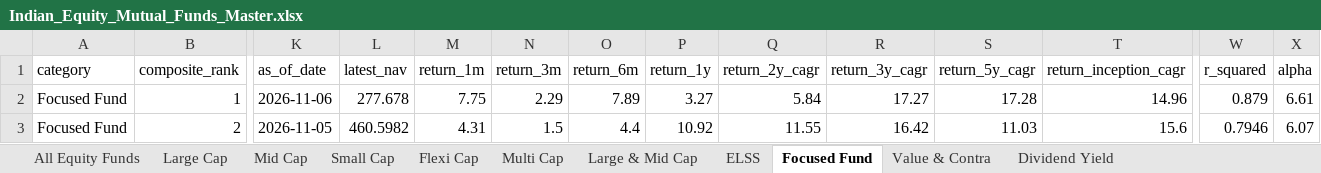
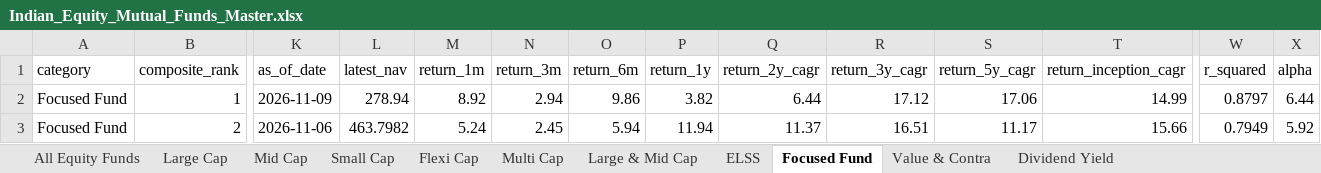
Before and after one commit to itswarlord/MutualFundResearch, an Excel workbook: data/Indian_Equity_Mutual_Funds_Master.xlsx, sheet Focused Fund, drawn as a sheet; only a part is shown, gaps mark what is left out; values as stored, in another font and other column widths than the file's, no borders; the diff covers the shown part only; the diff names each change by its address in the sheet, - before the commit and + after, or states it on an @@ line.

```diff
--- a/data/Indian_Equity_Mutual_Funds_Master.xlsx (sheet Focused Fund)
+++ b/data/Indian_Equity_Mutual_Funds_Master.xlsx (sheet Focused Fund)
-K2 (as_of_date): 2026-11-06
+K2 (as_of_date): 2026-11-09
-L2 (latest_nav): 277.678
+L2 (latest_nav): 278.94
-M2 (return_1m): 7.75
+M2 (return_1m): 8.92
-N2 (return_3m): 2.29
+N2 (return_3m): 2.94
-O2 (return_6m): 7.89
+O2 (return_6m): 9.86
-P2 (return_1y): 3.27
+P2 (return_1y): 3.82
-Q2 (return_2y_cagr): 5.84
+Q2 (return_2y_cagr): 6.44
-R2 (return_3y_cagr): 17.27
+R2 (return_3y_cagr): 17.12
-S2 (return_5y_cagr): 17.28
+S2 (return_5y_cagr): 17.06
-T2 (return_inception_cagr): 14.96
+T2 (return_inception_cagr): 14.99
-W2 (r_squared): 0.879
+W2 (r_squared): 0.8797
-X2 (alpha): 6.61
+X2 (alpha): 6.44
-K3 (as_of_date): 2026-11-05
+K3 (as_of_date): 2026-11-06
-L3 (latest_nav): 460.5982
+L3 (latest_nav): 463.7982
-M3 (return_1m): 4.31
+M3 (return_1m): 5.24
-N3 (return_3m): 1.5
+N3 (return_3m): 2.45
-O3 (return_6m): 4.4
+O3 (return_6m): 5.94
-P3 (return_1y): 10.92
+P3 (return_1y): 11.94
-Q3 (return_2y_cagr): 11.55
+Q3 (return_2y_cagr): 11.37
-R3 (return_3y_cagr): 16.42
+R3 (return_3y_cagr): 16.51
-S3 (return_5y_cagr): 11.03
+S3 (return_5y_cagr): 11.17
-T3 (return_inception_cagr): 15.6
+T3 (return_inception_cagr): 15.66
-W3 (r_squared): 0.7946
+W3 (r_squared): 0.7949
-X3 (alpha): 6.07
+X3 (alpha): 5.92
```
Also changed, not shown: 1 added row, 1 removed row and 490 edited cells elsewhere in this sheet, sheet All Equity Funds, sheet Small Cap, sheet ELSS, sheet Value & Contra, sheet Large & Mid Cap, sheet Flexi Cap, 4 more sheets, web/data/Indian_Equity_Mutual_Funds_Master.xlsx, 23 other files.
